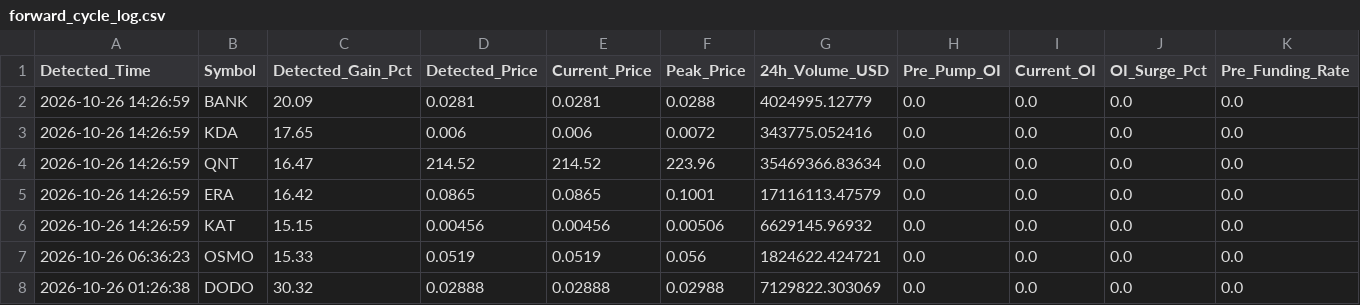
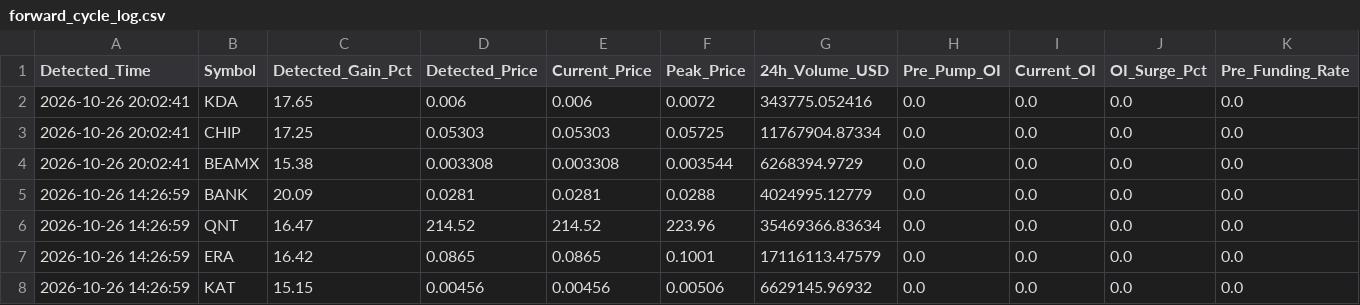
Before and after one commit to Mobinul88/mobinul, a CSV file: forward_cycle_log.csv, drawn as a sheet; only a part is shown; the shorter side is filled out with more unchanged rows; removed rows and columns are numbered as before the commit, all else as after; rows hold the shown columns only; the diff names each change by its address in the sheet, - before the commit and + after, or states it on an @@ line.

```diff
--- a/forward_cycle_log.csv
+++ b/forward_cycle_log.csv
+row 2: 2026-10-26 20:02:41 | KDA | 17.65 | 0.006 | 0.006 | 0.0072 | 343775.052416 | 0.0 | 0.0 | 0.0 | 0.0
+row 3: 2026-10-26 20:02:41 | CHIP | 17.25 | 0.05303 | 0.05303 | 0.05725 | 11767904.87334 | 0.0 | 0.0 | 0.0 | 0.0
+row 4: 2026-10-26 20:02:41 | BEAMX | 15.38 | 0.003308 | 0.003308 | 0.003544 | 6268394.9729 | 0.0 | 0.0 | 0.0 | 0.0
-row 3: 2026-10-26 14:26:59 | KDA | 17.65 | 0.006 | 0.006 | 0.0072 | 343775.052416 | 0.0 | 0.0 | 0.0 | 0.0
```
